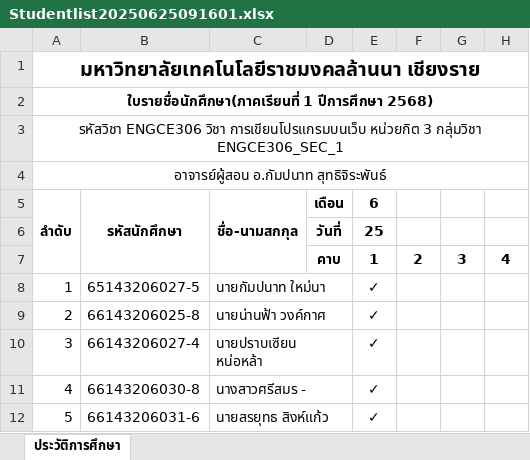
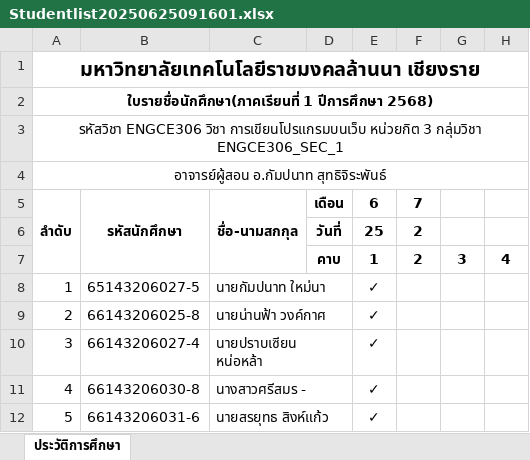
Before and after one commit to KungLobster69/WORK, an Excel workbook: Teaching work/2025/เทอม_01/ENGCE306_Web Programming_การเขียนโปรแกรมบนเว็บ/Studentlist20250625091601.xlsx, sheet ประวัติการศึกษา, drawn as a sheet; only a part is shown; values as stored, in another font and other column widths than the file's, no borders; the diff names each change by its address in the sheet, - before the commit and + after, or states it on an @@ line.

```diff
--- a/Teaching work/2025/เทอม_01/ENGCE306_Web Programming_การเขียนโปรแกรมบนเว็บ/Studentlist20250625091601.xlsx (sheet ประวัติการศึกษา)
+++ b/Teaching work/2025/เทอม_01/ENGCE306_Web Programming_การเขียนโปรแกรมบนเว็บ/Studentlist20250625091601.xlsx (sheet ประวัติการศึกษา)
-F5: (empty)
+F5: 7
-F6: (empty)
+F6: 2
```
Also changed, not shown: 1 other file.
